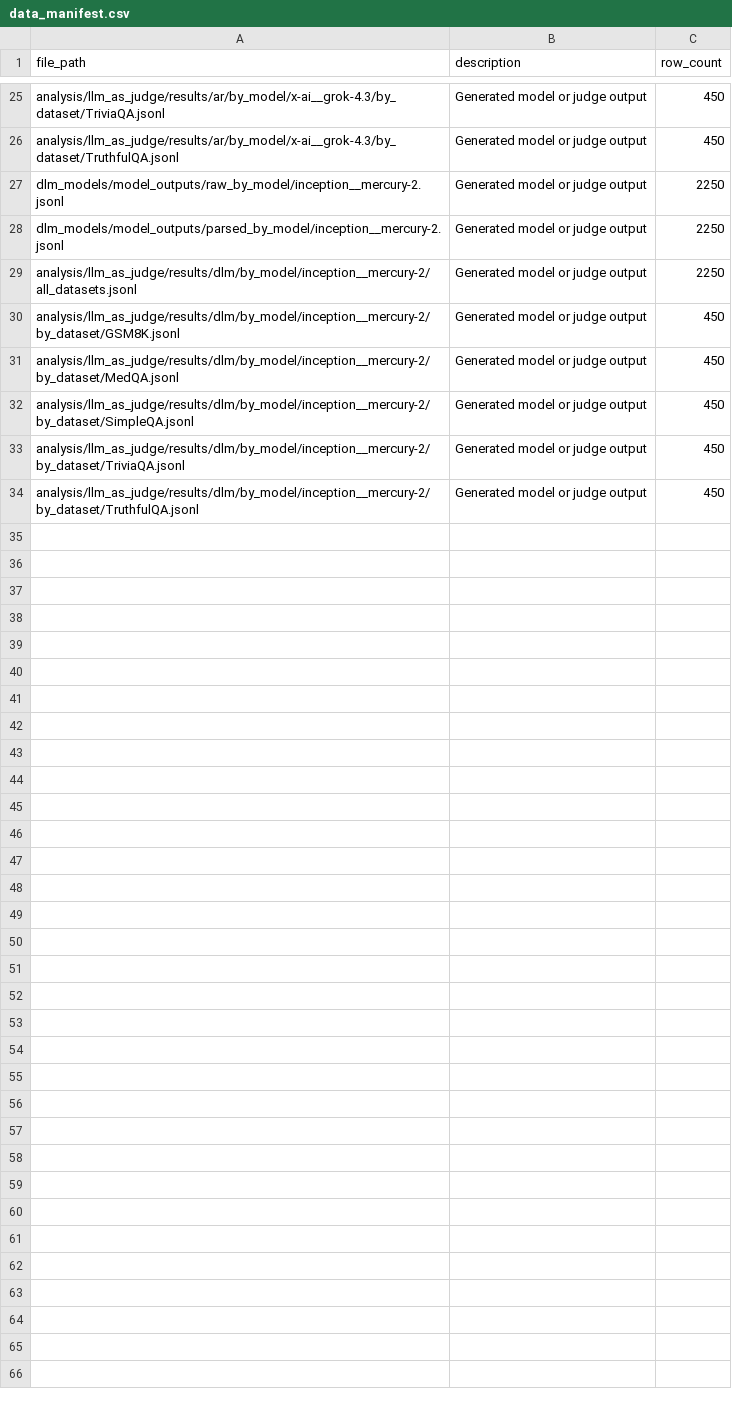
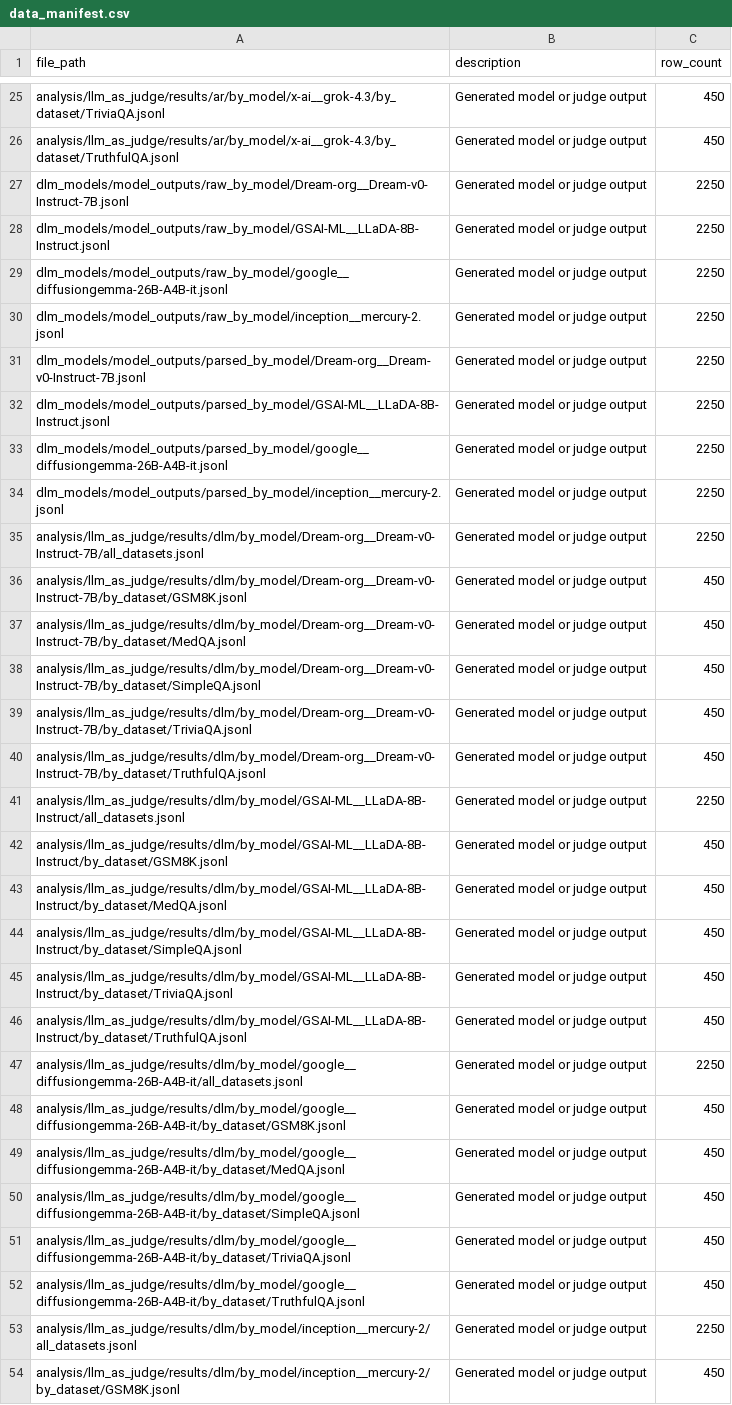
Before and after one commit to EdwardPalacci/Algoverse, a CSV file: documentation/research_notes/data_manifest.csv, drawn as a sheet; only a part is shown, gaps mark what is left out; the shorter side is filled out with more unchanged rows; the diff names each change by its address in the sheet, - before the commit and + after, or states it on an @@ line.

```diff
--- a/documentation/research_notes/data_manifest.csv
+++ b/documentation/research_notes/data_manifest.csv
+row 27: dlm_models/model_outputs/raw_by_model/Dream-org__Dream-v0-Instruct-7B.jsonl | Generated model or judge output | 2250
+row 28: dlm_models/model_outputs/raw_by_model/GSAI-ML__LLaDA-8B-Instruct.jsonl | Generated model or judge output | 2250
+row 29: dlm_models/model_outputs/raw_by_model/google__diffusiongemma-26B-A4B-it.jsonl | Generated model or judge output | 2250
+row 31: dlm_models/model_outputs/parsed_by_model/Dream-org__Dream-v0-Instruct-7B.jsonl | Generated model or judge output | 2250
+row 32: dlm_models/model_outputs/parsed_by_model/GSAI-ML__LLaDA-8B-Instruct.jsonl | Generated model or judge output | 2250
+row 33: dlm_models/model_outputs/parsed_by_model/google__diffusiongemma-26B-A4B-it.jsonl | Generated model or judge output | 2250
+row 35: analysis/llm_as_judge/results/dlm/by_model/Dream-org__Dream-v0-Instruct-7B/all_datasets.jsonl | Generated model or judge output | 2250
+row 36: analysis/llm_as_judge/results/dlm/by_model/Dream-org__Dream-v0-Instruct-7B/by_dataset/GSM8K.jsonl | Generated model or judge output | 450
+row 37: analysis/llm_as_judge/results/dlm/by_model/Dream-org__Dream-v0-Instruct-7B/by_dataset/MedQA.jsonl | Generated model or judge output | 450
+row 38: analysis/llm_as_judge/results/dlm/by_model/Dream-org__Dream-v0-Instruct-7B/by_dataset/SimpleQA.jsonl | Generated model or judge output | 450
+row 39: analysis/llm_as_judge/results/dlm/by_model/Dream-org__Dream-v0-Instruct-7B/by_dataset/TriviaQA.jsonl | Generated model or judge output | 450
+row 40: analysis/llm_as_judge/results/dlm/by_model/Dream-org__Dream-v0-Instruct-7B/by_dataset/TruthfulQA.jsonl | Generated model or judge output | 450
+row 41: analysis/llm_as_judge/results/dlm/by_model/GSAI-ML__LLaDA-8B-Instruct/all_datasets.jsonl | Generated model or judge output | 2250
+row 42: analysis/llm_as_judge/results/dlm/by_model/GSAI-ML__LLaDA-8B-Instruct/by_dataset/GSM8K.jsonl | Generated model or judge output | 450
+row 43: analysis/llm_as_judge/results/dlm/by_model/GSAI-ML__LLaDA-8B-Instruct/by_dataset/MedQA.jsonl | Generated model or judge output | 450
+row 44: analysis/llm_as_judge/results/dlm/by_model/GSAI-ML__LLaDA-8B-Instruct/by_dataset/SimpleQA.jsonl | Generated model or judge output | 450
+row 45: analysis/llm_as_judge/results/dlm/by_model/GSAI-ML__LLaDA-8B-Instruct/by_dataset/TriviaQA.jsonl | Generated model or judge output | 450
+row 46: analysis/llm_as_judge/results/dlm/by_model/GSAI-ML__LLaDA-8B-Instruct/by_dataset/TruthfulQA.jsonl | Generated model or judge output | 450
+row 47: analysis/llm_as_judge/results/dlm/by_model/google__diffusiongemma-26B-A4B-it/all_datasets.jsonl | Generated model or judge output | 2250
+row 48: analysis/llm_as_judge/results/dlm/by_model/google__diffusiongemma-26B-A4B-it/by_dataset/GSM8K.jsonl | Generated model or judge output | 450
+row 49: analysis/llm_as_judge/results/dlm/by_model/google__diffusiongemma-26B-A4B-it/by_dataset/MedQA.jsonl | Generated model or judge output | 450
+row 50: analysis/llm_as_judge/results/dlm/by_model/google__diffusiongemma-26B-A4B-it/by_dataset/SimpleQA.jsonl | Generated model or judge output | 450
+row 51: analysis/llm_as_judge/results/dlm/by_model/google__diffusiongemma-26B-A4B-it/by_dataset/TriviaQA.jsonl | Generated model or judge output | 450
+row 52: analysis/llm_as_judge/results/dlm/by_model/google__diffusiongemma-26B-A4B-it/by_dataset/TruthfulQA.jsonl | Generated model or judge output | 450
```
Also changed, not shown: documentation/research_notes/artifact_manifest.csv, paper_assets/figures/csvs/figure_7_prompt_sensitivity_data.csv, 42 other files.
